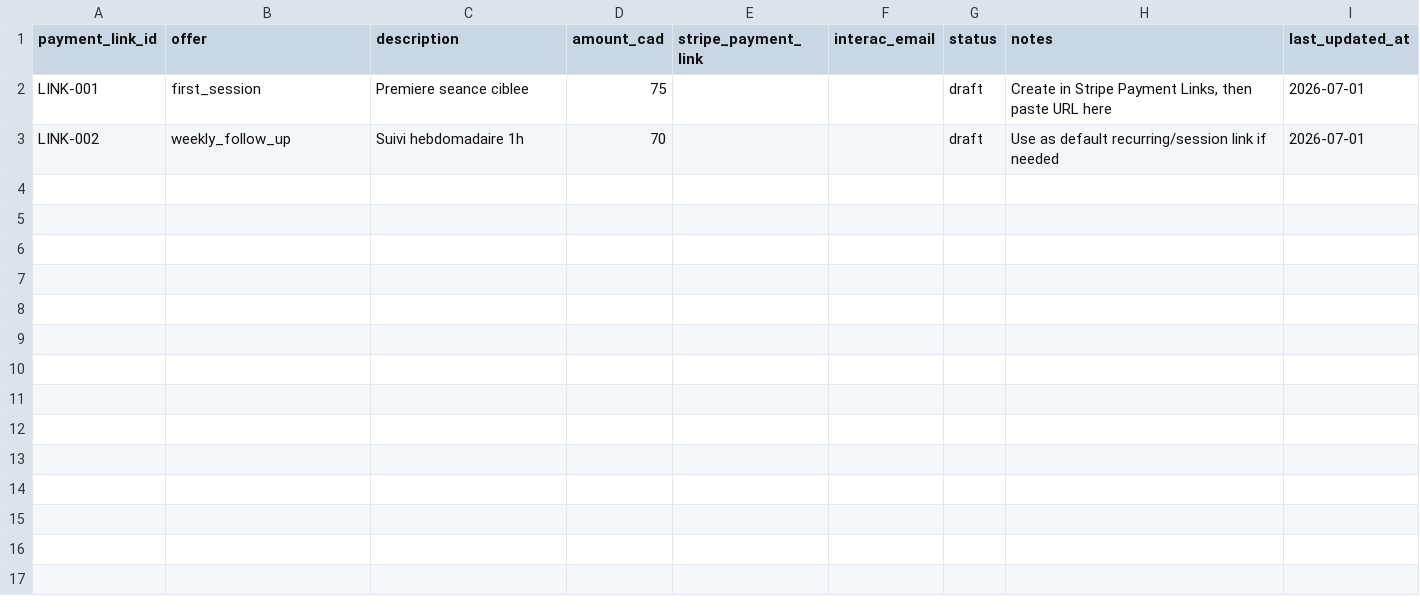
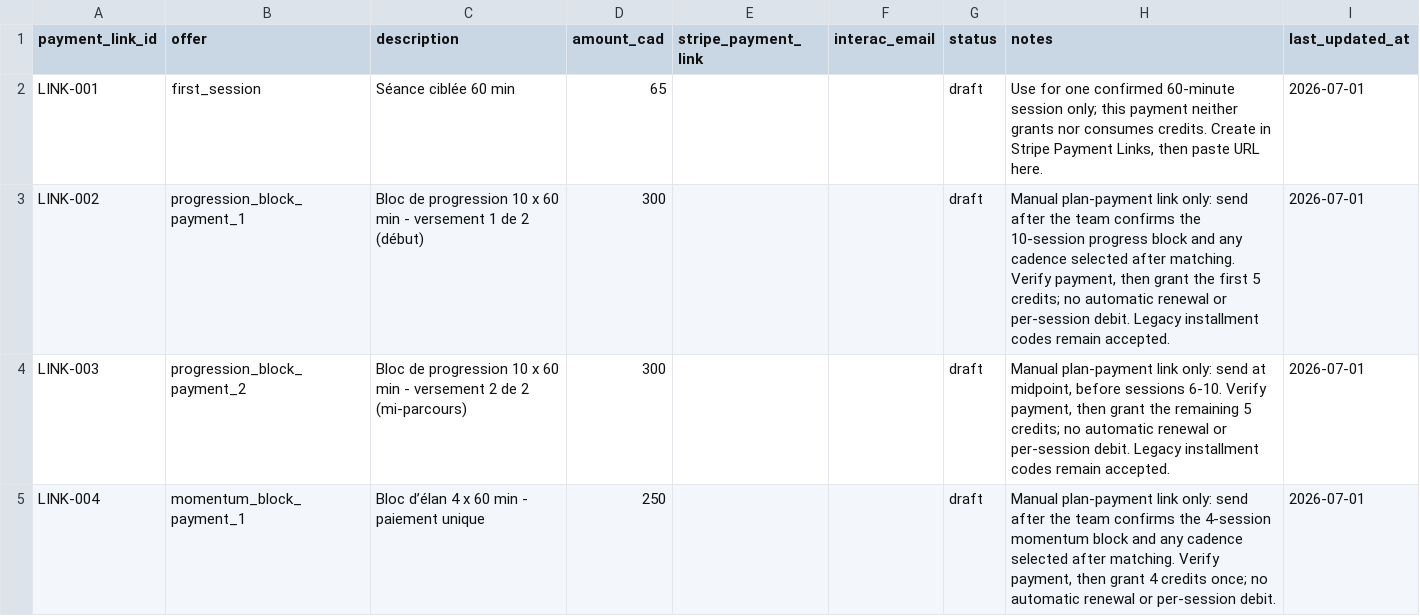
Before and after one commit to RalphChahine/methode-secondaire, a CSV file: ops/crm/payment-links-template.csv, drawn as a sheet.

```diff
--- a/ops/crm/payment-links-template.csv
+++ b/ops/crm/payment-links-template.csv
@@ -1,3 +1,5 @@
 payment_link_id,offer,description,amount_cad,stripe_payment_link,interac_email,status,notes,last_updated_at
-LINK-001,first_session,Premiere seance ciblee,75,,,draft,"Create in Stripe Payment Links, then paste URL here",2026-07-01
-LINK-002,weekly_follow_up,Suivi hebdomadaire 1h,70,,,draft,"Use as default recurring/session link if needed",2026-07-01
+LINK-001,first_session,Séance ciblée 60 min,65,,,draft,"Use for one confirmed 60-minute session only; this payment neither grants nor consumes credits. Create in Stripe Payment Links, then paste URL here.",2026-07-01
+LINK-002,progression_block_payment_1,Bloc de progression 10 x 60 min - versement 1 de 2 (début),300,,,draft,"Manual plan-payment link only: send after the team confirms the 10-session progress block and any cadence selected after matching. Verify payment, then grant the first 5 credits; no automatic renewal or per-session debit. Legacy installment codes remain accepted.",2026-07-01
+LINK-003,progression_block_payment_2,Bloc de progression 10 x 60 min - versement 2 de 2 (mi-parcours),300,,,draft,"Manual plan-payment link only: send at midpoint, before sessions 6-10. Verify payment, then grant the remaining 5 credits; no automatic renewal or per-session debit. Legacy installment codes remain accepted.",2026-07-01
+LINK-004,momentum_block_payment_1,Bloc d’élan 4 x 60 min - paiement unique,250,,,draft,"Manual plan-payment link only: send after the team confirms the 4-session momentum block and any cadence selected after matching. Verify payment, then grant 4 credits once; no automatic renewal or per-session debit.",2026-07-01
```
Also changed, not shown: ops/crm/payments-template.csv, 3 other files.
